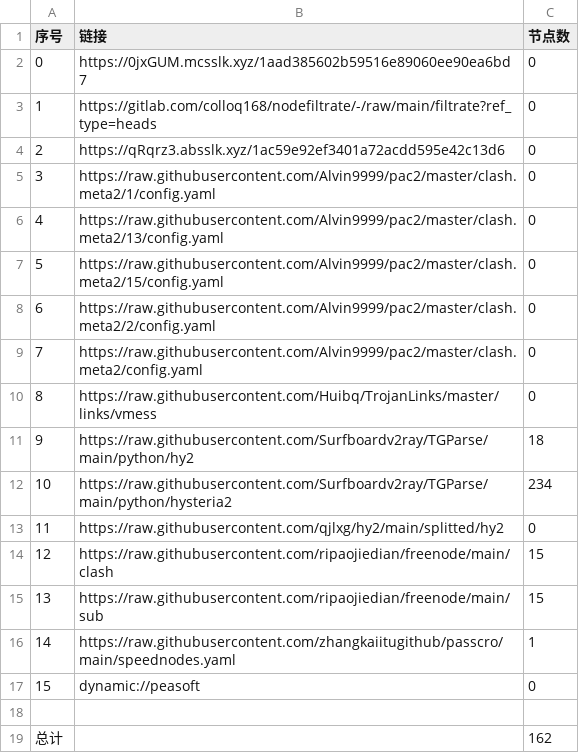
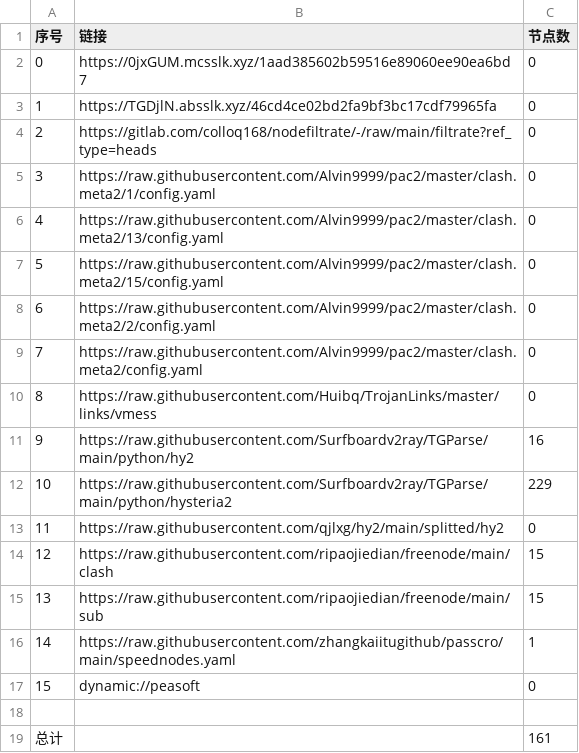
Before and after one commit to rf916711-del/AutoMergePublicNodes, a CSV file: list_result.csv, drawn as a sheet.

```diff
--- a/list_result.csv
+++ b/list_result.csv
@@ -2,4 +2,4 @@
 0,https://0jxGUM.mcsslk.xyz/1aad385602b59516e89060ee90ea6bd7,0
-1,https://gitlab.com/colloq168/nodefiltrate/-/raw/main/filtrate?ref_type=heads,0
-2,https://qRqrz3.absslk.xyz/1ac59e92ef3401a72acdd595e42c13d6,0
+1,https://TGDjlN.absslk.xyz/46cd4ce02bd2fa9bf3bc17cdf79965fa,0
+2,https://gitlab.com/colloq168/nodefiltrate/-/raw/main/filtrate?ref_type=heads,0
 3,https://raw.githubusercontent.com/Alvin9999/pac2/master/clash.meta2/1/config.yaml,0
@@ -10,4 +10,4 @@
 8,https://raw.githubusercontent.com/Huibq/TrojanLinks/master/links/vmess,0
-9,https://raw.githubusercontent.com/Surfboardv2ray/TGParse/main/python/hy2,18
-10,https://raw.githubusercontent.com/Surfboardv2ray/TGParse/main/python/hysteria2,234
+9,https://raw.githubusercontent.com/Surfboardv2ray/TGParse/main/python/hy2,16
+10,https://raw.githubusercontent.com/Surfboardv2ray/TGParse/main/python/hysteria2,229
 11,https://raw.githubusercontent.com/qjlxg/hy2/main/splitted/hy2,0
@@ -18,2 +18,2 @@
 
-总计,,162
+总计,,161
```
Also changed, not shown: 7 other files.
